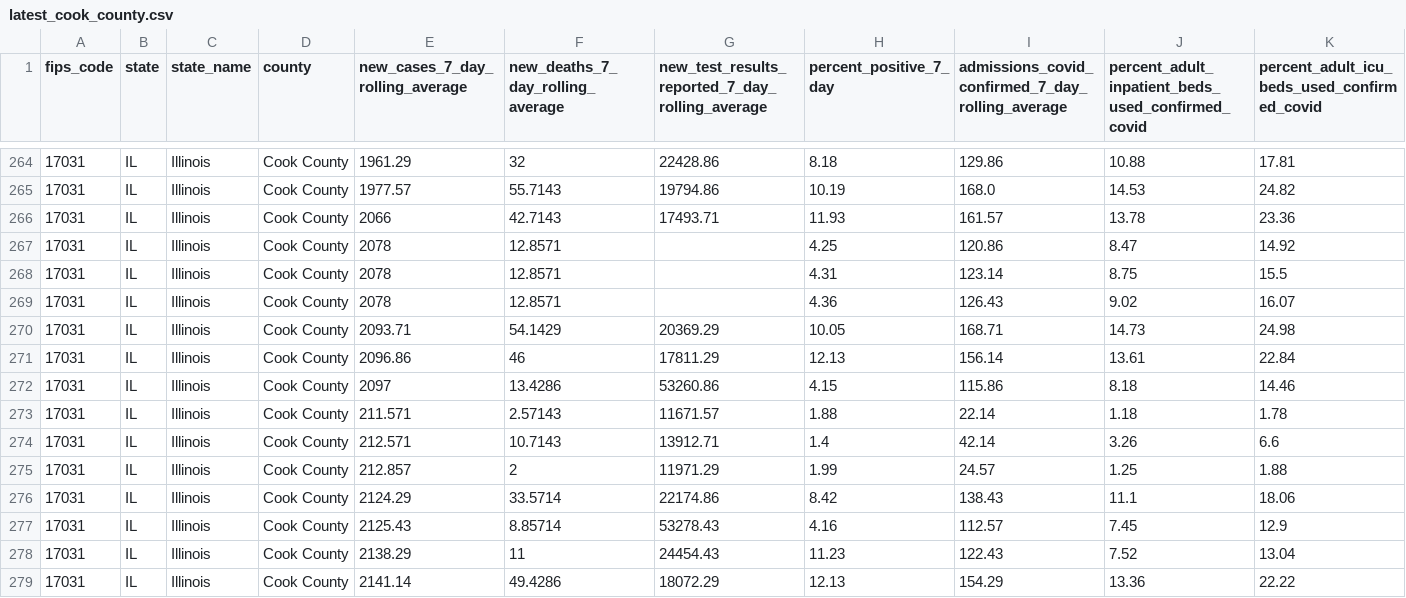
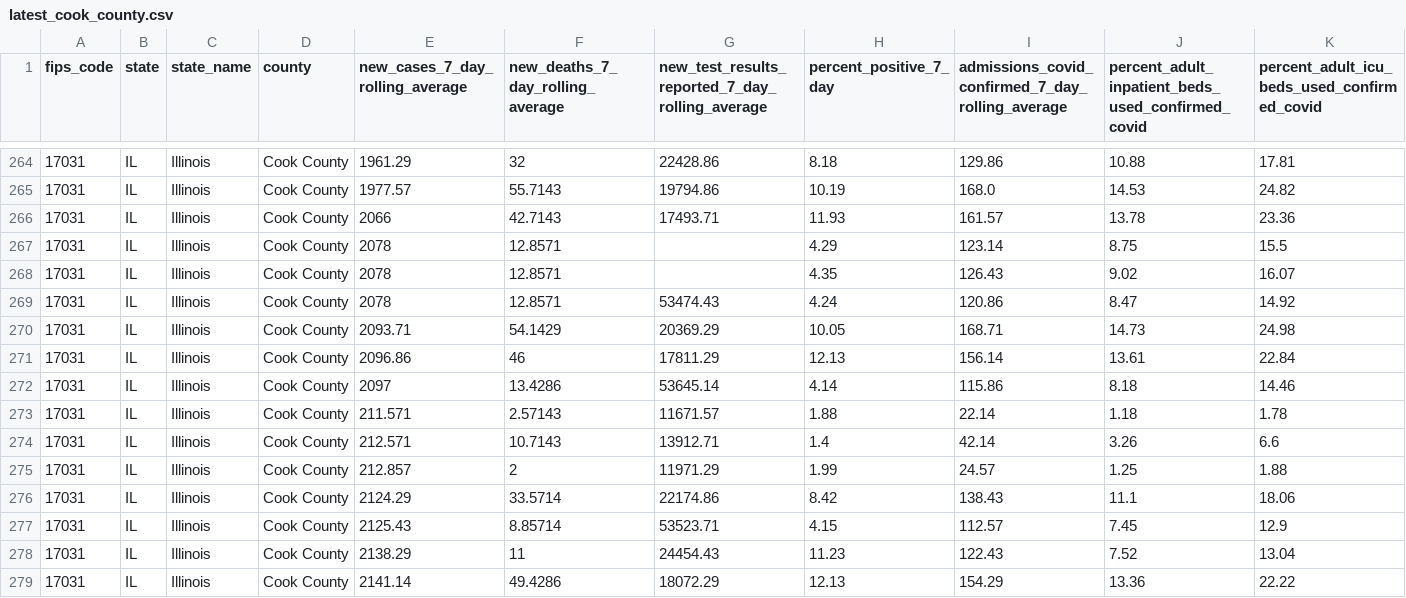
Before and after one commit to nofurtherinformation/py-workflow, a CSV file: csv/latest_cook_county.csv, drawn as a sheet; only a part is shown, gaps mark what is left out; removed rows and columns are numbered as before the commit, all else as after; rows hold the shown columns only; the diff covers the shown part only; the diff names each change by its address in the sheet, - before the commit and + after, or states it on an @@ line.

```diff
--- a/csv/latest_cook_county.csv
+++ b/csv/latest_cook_county.csv
-row 267: 17031 | IL | Illinois | Cook County | 2078 | 12.8571 |  | 4.25 | 120.86 | 8.47 | 14.92
-H267 (percent_positive_7_day): 4.31
+H267 (percent_positive_7_day): 4.29
-H268 (percent_positive_7_day): 4.36
+H268 (percent_positive_7_day): 4.35
+row 269: 17031 | IL | Illinois | Cook County | 2078 | 12.8571 | 53474.43 | 4.24 | 120.86 | 8.47 | 14.92
-G272: 53260.86
+G272: 53645.14
-H272 (percent_positive_7_day): 4.15
+H272 (percent_positive_7_day): 4.14
-G277: 53278.43
+G277: 53523.71
-H277 (percent_positive_7_day): 4.16
+H277 (percent_positive_7_day): 4.15
```
Also changed, not shown: 16 edited cells elsewhere in this file.
